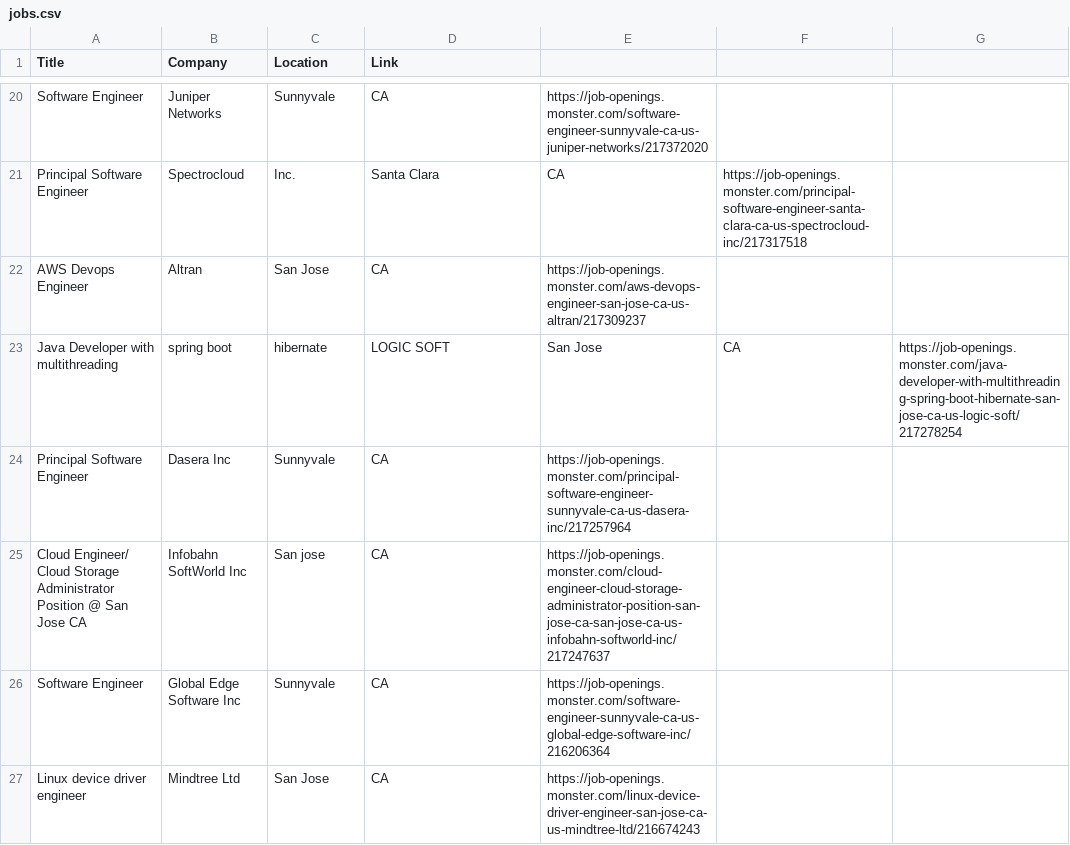
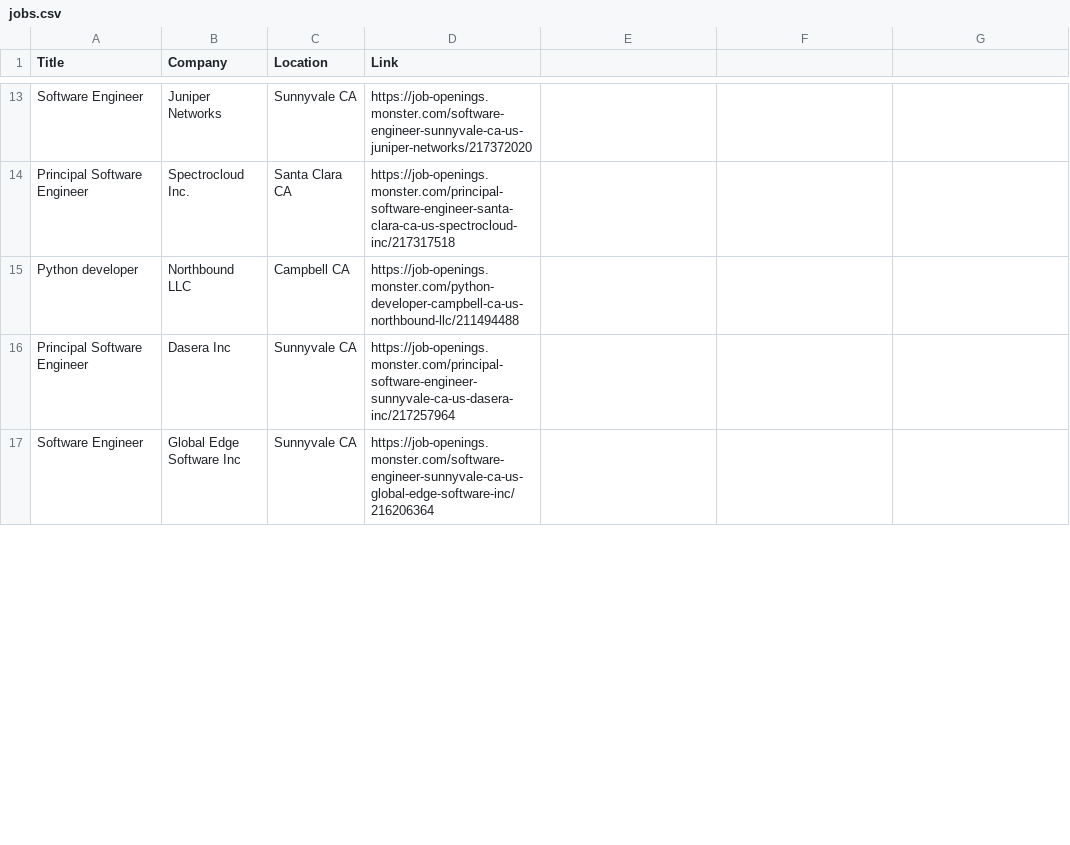
Before and after one commit to comp195/JobHunter, a CSV file: scrapers/monster_com/jobs.csv, drawn as a sheet; only a part is shown, gaps mark what is left out; removed rows and columns are numbered as before the commit, all else as after; the diff covers the shown part only; the diff names each change by its address in the sheet, - before the commit and + after, or states it on an @@ line.

```diff
--- a/scrapers/monster_com/jobs.csv
+++ b/scrapers/monster_com/jobs.csv
-C13 (Location): Sunnyvale
+C13 (Location): Sunnyvale CA
-D13 (Link): CA
+D13 (Link): https://job-openings.monster.com/software-engineer-sunnyvale-ca-us-juniper-networks/217372020
-E13: https://job-openings.monster.com/software-engineer-sunnyvale-ca-us-juniper-networks/217372020
+E13: (empty)
-row 21: Principal Software Engineer | Spectrocloud | Inc. | Santa Clara | CA | https://job-openings.monster.com/principal-software-engineer-santa-clara-ca-us-spectrocloud-inc/217317518
-row 22: AWS Devops Engineer | Altran | San Jose | CA | https://job-openings.monster.com/aws-devops-engineer-san-jose-ca-us-altran/217309237
-row 23: Java Developer with multithreading | spring boot | hibernate | LOGIC SOFT | San Jose | CA | https://job-openings.monster.com/java-developer-with-multithreading-spring-boot-hibernate-san-jose-ca-us-logic-soft/217278254
+row 14: Principal Software Engineer | Spectrocloud Inc. | Santa Clara CA | https://job-openings.monster.com/principal-software-engineer-santa-clara-ca-us-spectrocloud-inc/217317518
+row 15: Python developer | Northbound LLC | Campbell CA | https://job-openings.monster.com/python-developer-campbell-ca-us-northbound-llc/211494488
-C16 (Location): Sunnyvale
+C16 (Location): Sunnyvale CA
-D16 (Link): CA
+D16 (Link): https://job-openings.monster.com/principal-software-engineer-sunnyvale-ca-us-dasera-inc/217257964
-E16: https://job-openings.monster.com/principal-software-engineer-sunnyvale-ca-us-dasera-inc/217257964
+E16: (empty)
-row 25: Cloud Engineer/ Cloud Storage Administrator Position @ San Jose CA | Infobahn SoftWorld Inc | San jose | CA | https://job-openings.monster.com/cloud-engineer-cloud-storage-administrator-position-san-jose-ca-san-jose-ca-us-infobahn-softworld-inc/217247637
-C17 (Location): Sunnyvale
+C17 (Location): Sunnyvale CA
-D17 (Link): CA
+D17 (Link): https://job-openings.monster.com/software-engineer-sunnyvale-ca-us-global-edge-software-inc/216206364
-E17: https://job-openings.monster.com/software-engineer-sunnyvale-ca-us-global-edge-software-inc/216206364
+E17: (empty)
-row 27: Linux device driver engineer | Mindtree Ltd | San Jose | CA | https://job-openings.monster.com/linux-device-driver-engineer-san-jose-ca-us-mindtree-ltd/216674243
```
Also changed, not shown: 15 added rows, 12 removed rows and 18 edited cells elsewhere in this file, scrapers/indeed_com/jobs.csv, 2 other files.
